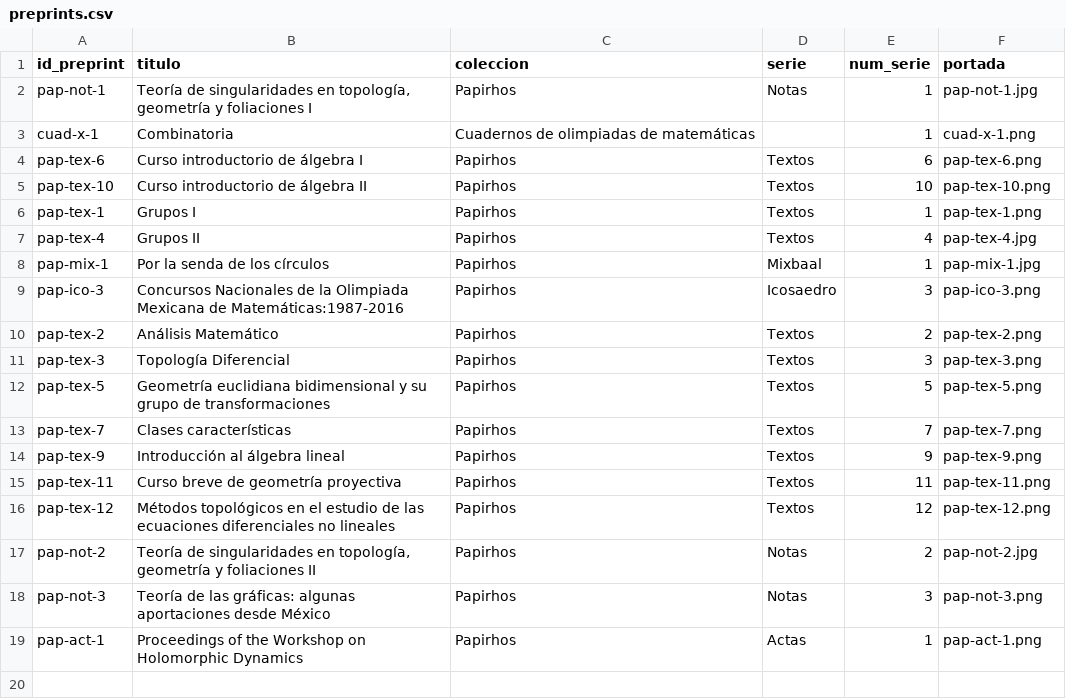
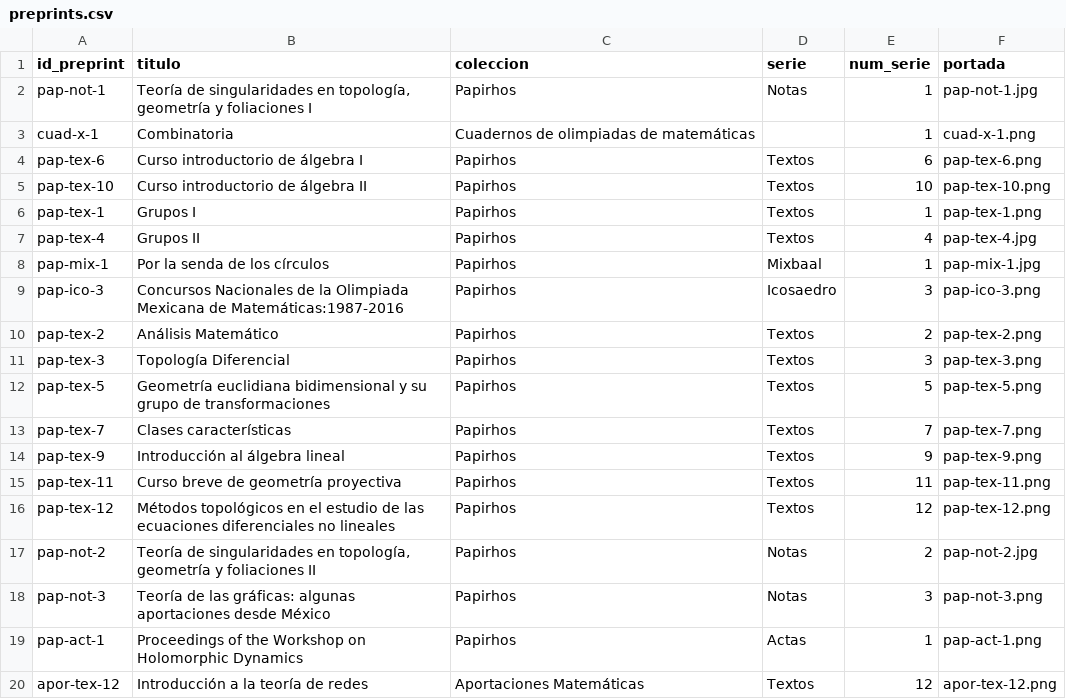
Before and after one commit to kavallemon-t/papirhos-preprints, a CSV file: tools/catalogo_qr/preprints.csv, drawn as a sheet.

```diff
--- a/tools/catalogo_qr/preprints.csv
+++ b/tools/catalogo_qr/preprints.csv
@@ -19 +19,2 @@ pap-not-3,Teoría de las gráficas: algunas aportaciones desde México,Papirhos,
 pap-act-1,Proceedings of the Workshop on Holomorphic Dynamics,Papirhos,Actas,1,pap-act-1.png
+apor-tex-12,Introducción a la teoría de redes,Aportaciones Matemáticas,Textos,12,apor-tex-12.png
```
Also changed, not shown: tools/catalogo_qr/preprints_autores.csv, tools/catalogo_qr/resumenes.csv, 55 other files.
